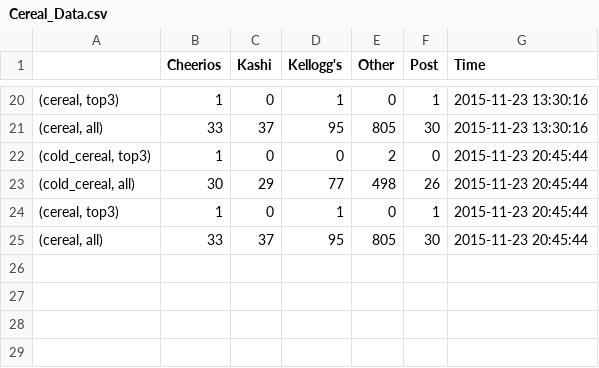
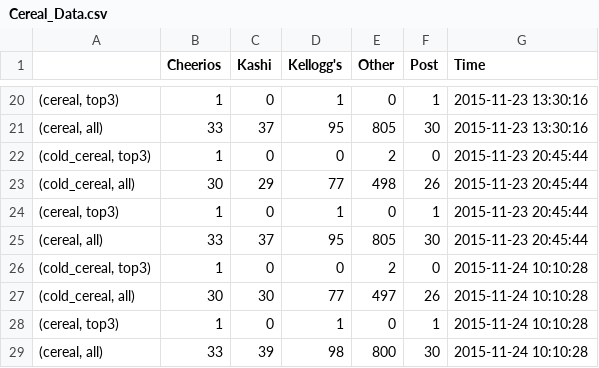
Before and after one commit to HidyHan/Walmart-Commodity-Benchmark, a CSV file: Cereal_Data.csv, drawn as a sheet; only a part is shown, gaps mark what is left out.

```diff
--- a/Cereal_Data.csv
+++ b/Cereal_Data.csv
@@ -25 +25,5 @@
 "(cereal, all)",33,37,95,805,30,2015-11-23 20:45:44
+"(cold_cereal, top3)",1,0,0,2,0,2015-11-24 10:10:28
+"(cold_cereal, all)",30,30,77,497,26,2015-11-24 10:10:28
+"(cereal, top3)",1,0,1,0,1,2015-11-24 10:10:28
+"(cereal, all)",33,39,98,800,30,2015-11-24 10:10:28
```
Also changed, not shown: Ranking_and_Reviews.csv, Ranking_and_Star.csv, 4 other files.
